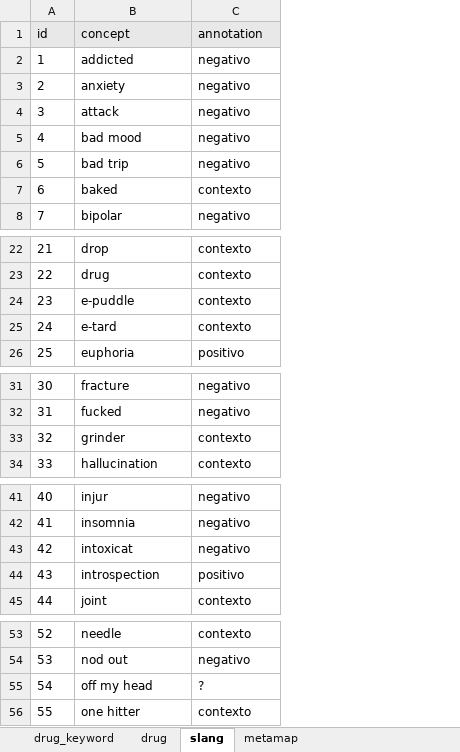
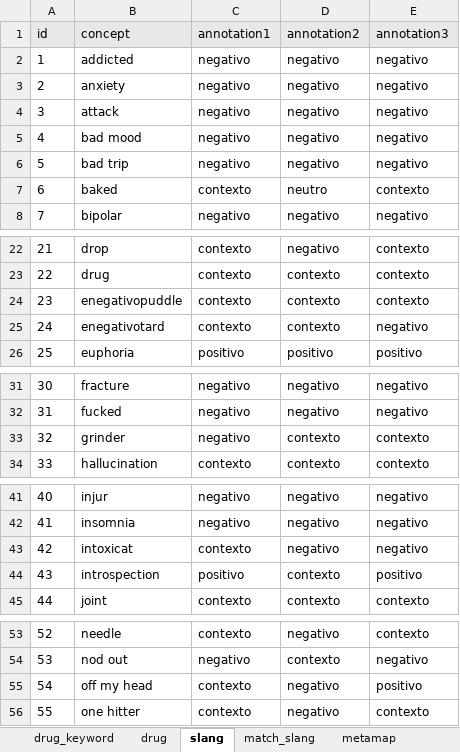
Before and after one commit to albacortes9/tfg-analisis-drogas-twitter, an Excel workbook: data/raw/Drugs.xlsx, sheet slang, drawn as a sheet; only a part is shown, gaps mark what is left out; values as stored, in another font and other column widths than the file's, no borders; the diff covers the shown part only; the diff names each change by its address in the sheet, - before the commit and + after, or states it on an @@ line.

Commit message:
analisis y datos slang

```diff
--- a/data/raw/Drugs.xlsx (sheet slang)
+++ b/data/raw/Drugs.xlsx (sheet slang)
+sheet tab: match_slang
+column D (annotation2), rows 2-8: negativo | negativo | negativo | negativo | negativo | neutro | negativo; rows 22-26: negativo | contexto | contexto | contexto | positivo; rows 31-34: negativo | negativo | contexto | contexto; rows 41-45: negativo | negativo | negativo | contexto | contexto; rows 53-56: negativo | contexto | negativo | negativo
+column E (annotation3), rows 2-8: negativo | negativo | negativo | negativo | negativo | contexto | negativo; rows 22-26: contexto | contexto | contexto | negativo | positivo; rows 31-34: negativo | negativo | contexto | contexto; rows 41-45: negativo | negativo | negativo | positivo | contexto; rows 53-56: contexto | negativo | positivo | contexto
-C1: annotation
+C1: annotation1
-B24 (concept): e-puddle
+B24 (concept): enegativopuddle
-B25 (concept): e-tard
+B25 (concept): enegativotard
-C33 (annotation1): contexto
+C33 (annotation1): negativo
-C43 (annotation1): negativo
+C43 (annotation1): contexto
-C55 (annotation1): ?
+C55 (annotation1): contexto
```
Also changed, not shown: 3 edited cells elsewhere in this sheet, 6 other files.
